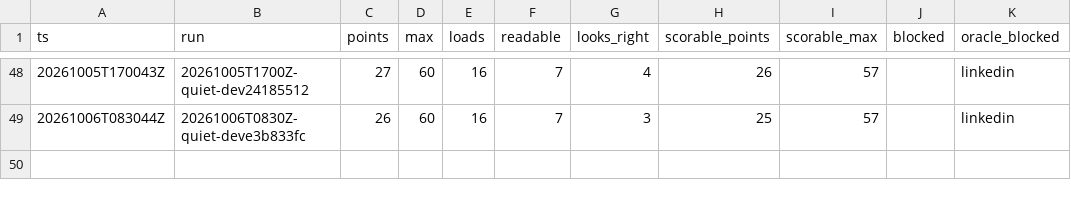
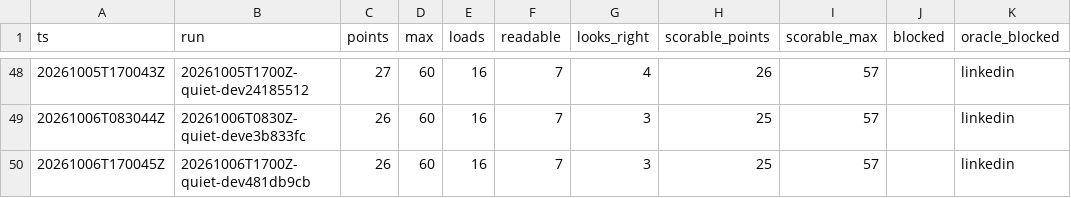
Before and after one commit to hiwavebrowser/hiwave-macos, a CSV file: trench/realsite/trend.csv, drawn as a sheet; only a part is shown, gaps mark what is left out.

Commit message:
trench(realsite): daily quiet board develop 481db9cb — 26/60 (loads 16, readable 7, looks-right 3; scorable 25/57)

```diff
--- a/trench/realsite/trend.csv
+++ b/trench/realsite/trend.csv
@@ -49 +49,2 @@ ts,run,points,max,loads,readable,looks_right,scorable_points,scorable_max,blocke
 20261006T083044Z,20261006T0830Z-quiet-deve3b833fc,26,60,16,7,3,25,57,,linkedin
+20261006T170045Z,20261006T1700Z-quiet-dev481db9cb,26,60,16,7,3,25,57,,linkedin
```
Also changed, not shown: 1 other file.
